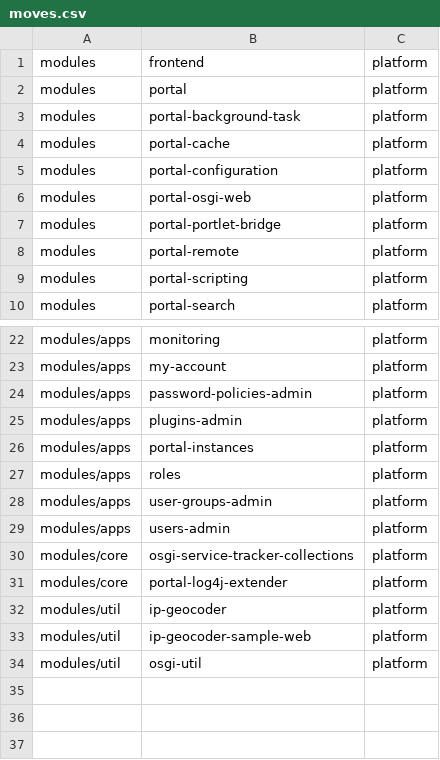
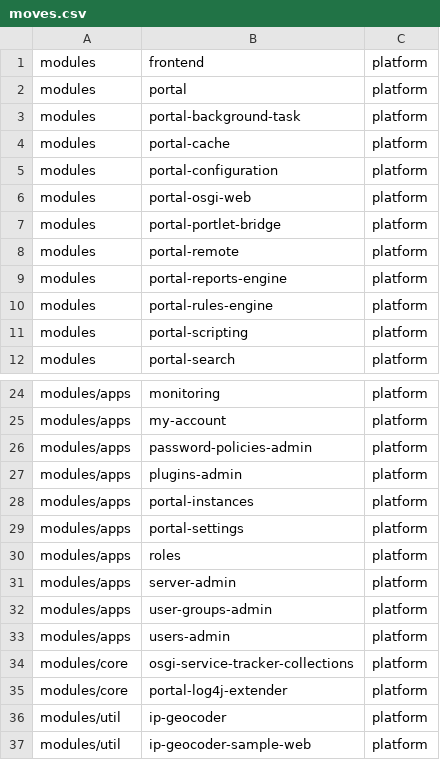
Before and after one commit to hhuijser/liferay-gradle-utils, a CSV file: moves.csv, drawn as a sheet; only a part is shown, gaps mark what is left out; the shorter side is filled out with more unchanged rows; the diff names each change by its address in the sheet, - before the commit and + after, or states it on an @@ line.

Commit message:
Add missing platform modules to the moves list

```diff
--- a/moves.csv
+++ b/moves.csv
+row 9: modules | portal-reports-engine | platform
+row 10: modules | portal-rules-engine | platform
+row 29: modules/apps | portal-settings | platform
+row 31: modules/apps | server-admin | platform
```
